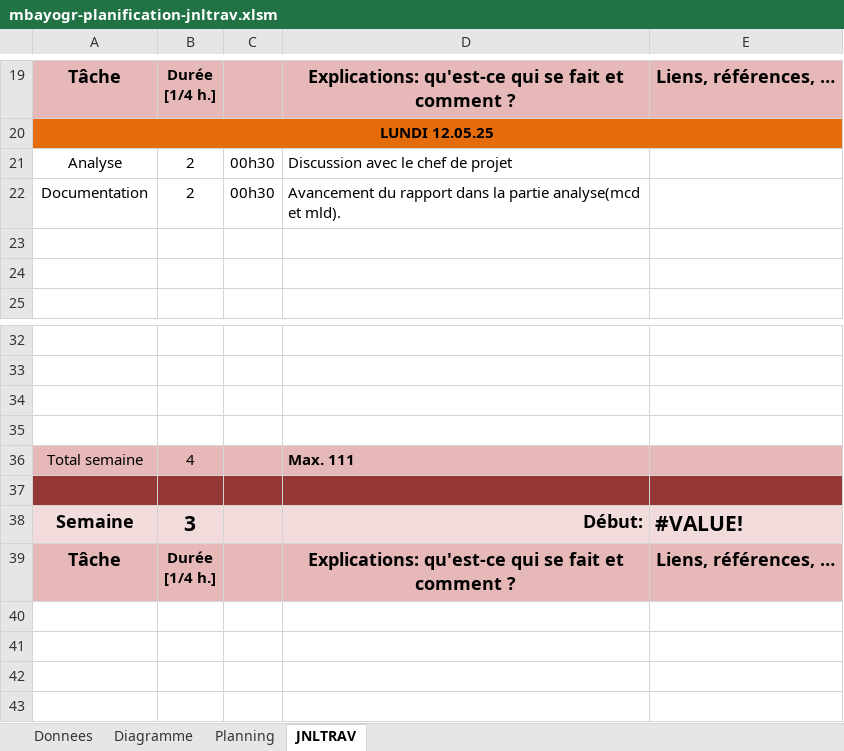
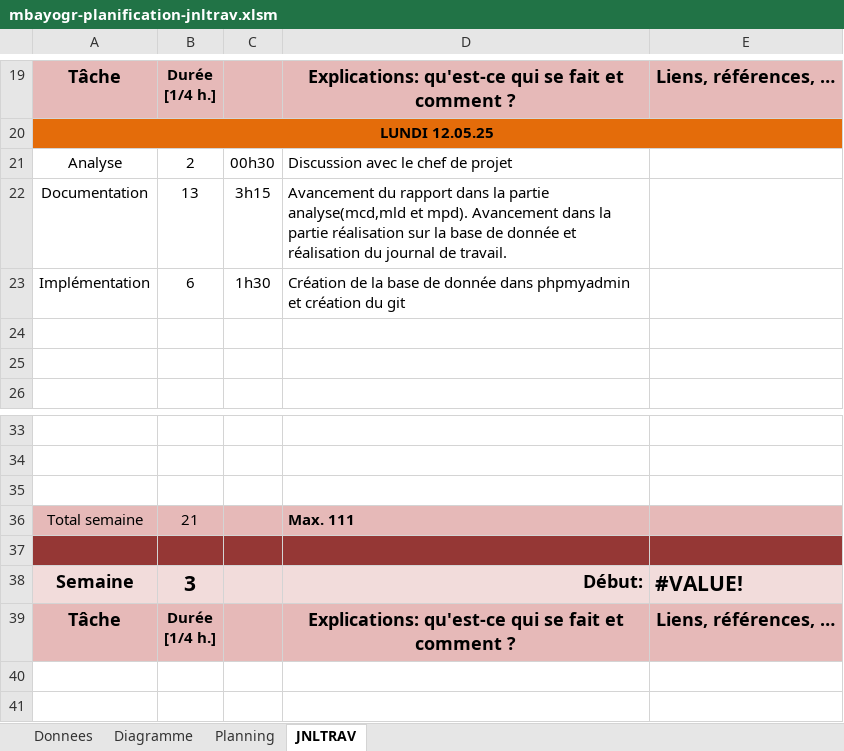
Before and after one commit to Mbayogr/EquiPlanner, an Excel workbook: Document/PlannificationJDT/mbayogr-planification-jnltrav.xlsm, sheet JNLTRAV, drawn as a sheet; only a part is shown, gaps mark what is left out; the shorter side is filled out with more unchanged rows; values as stored, in another font and other column widths than the file's, no borders; charts and pictures not drawn; 1 other sheet too large or unreadable and not compared; removed rows and columns are numbered as before the commit, all else as after; the diff names each change by its address in the sheet, - before the commit and + after, or states it on an @@ line.

Commit message:
ajout des documents

```diff
--- a/Document/PlannificationJDT/mbayogr-planification-jnltrav.xlsm (sheet JNLTRAV)
+++ b/Document/PlannificationJDT/mbayogr-planification-jnltrav.xlsm (sheet JNLTRAV)
-B22: 2
+B22: 13
-C22: 00h30
+C22: 3h15
-D22: …la partie analyse(mcd et mld).
+D22: …la partie analyse(mcd,mld et mpd). Avancement dans la partie réalisation sur la base de donnée et réalisation du journal de travail.
+row 23: Implémentation | 6 | 1h30 | Création de la base de donnée dans phpmyadmin et création du git
-row 35: (empty)
-B36: 4
+B36: 21
```
Also changed, not shown: charts or pictures, 6 other files.
